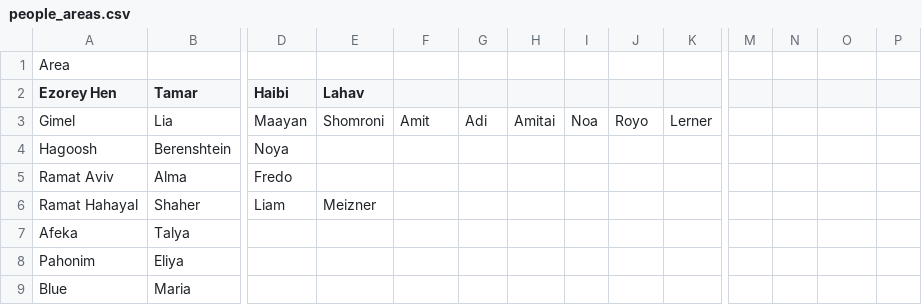
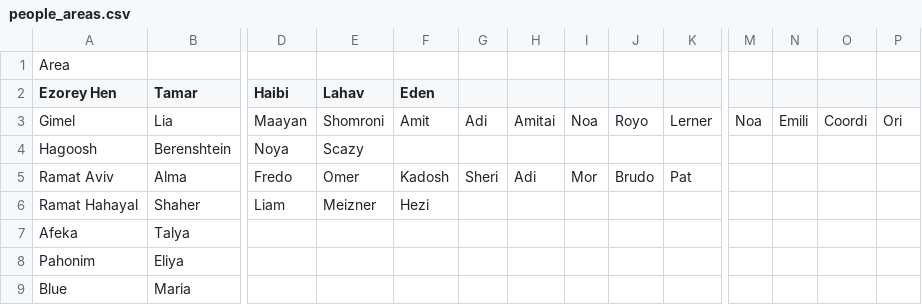
Before and after one commit to AsafMeizner/carpool-manager, a CSV file: public/people_areas.csv, drawn as a sheet; only a part is shown, gaps mark what is left out; the diff names each change by its address in the sheet, - before the commit and + after, or states it on an @@ line.

Commit message:
Update people_areas.csv

```diff
--- a/public/people_areas.csv
+++ b/public/people_areas.csv
-F2: (empty)
+F2: Eden
-M3: (empty)
+M3: Noa
-N3: (empty)
+N3: Emili
-O3: (empty)
+O3: Coordi
-P3: (empty)
+P3: Ori
-E4 (Lahav): (empty)
+E4 (Lahav): Scazy
-E5 (Lahav): (empty)
+E5 (Lahav): Omer
-F5 (Eden): (empty)
+F5 (Eden): Kadosh
-G5: (empty)
+G5: Sheri
-H5: (empty)
+H5: Adi
-I5: (empty)
+I5: Mor
-J5: (empty)
+J5: Brudo
-K5: (empty)
+K5: Pat
-F6 (Eden): (empty)
+F6 (Eden): Hezi
```
